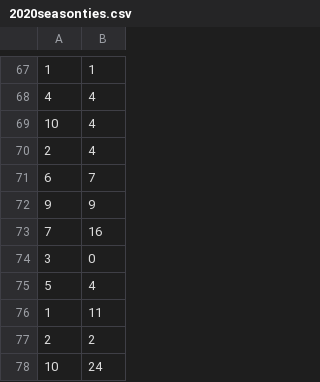
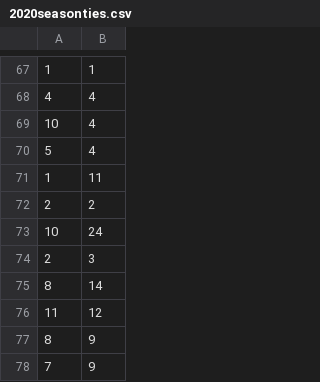
Before and after one commit to avplatonov/itmo-viud, a CSV file: BOILERS/csvs/2020seasonties.csv, drawn as a sheet; only a part is shown, gaps mark what is left out; the shorter side is filled out with more unchanged rows.

```diff
--- a/BOILERS/csvs/2020seasonties.csv
+++ b/BOILERS/csvs/2020seasonties.csv
@@ -69,7 +69,2 @@
 10,4
-2,4
-6,7
-9,9
-7,16
-3,0
 5,4
```
Also changed, not shown: 5 other files.
